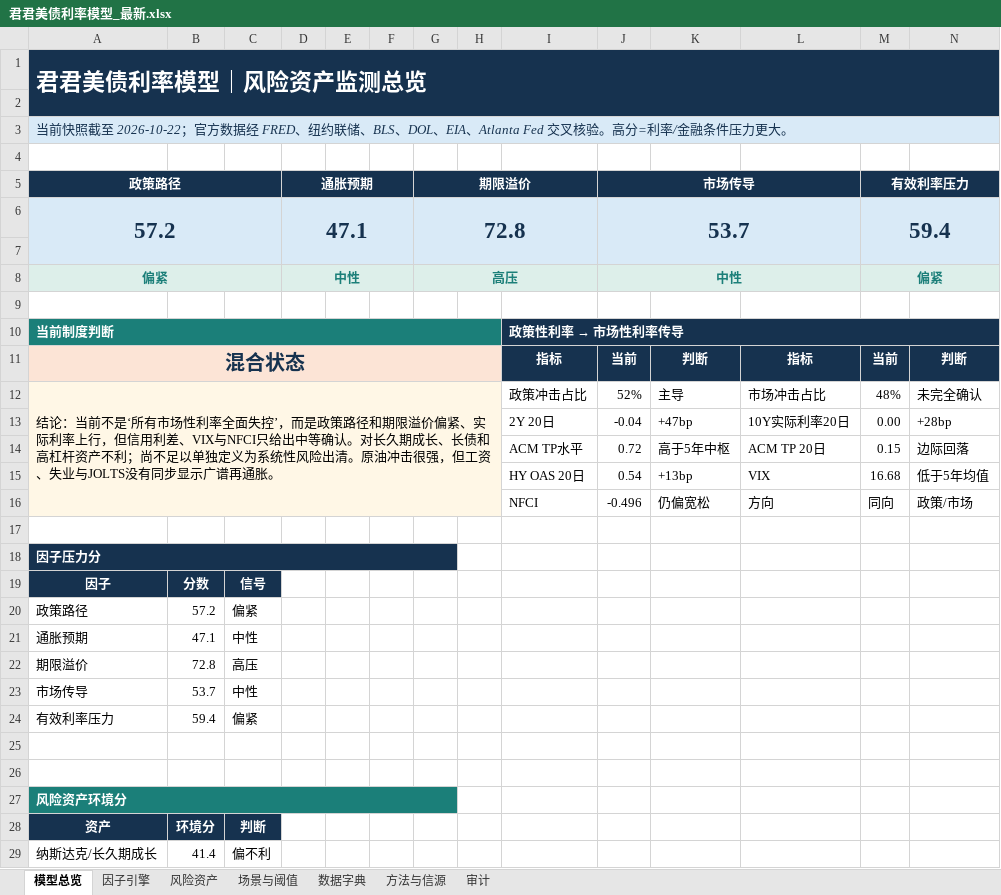
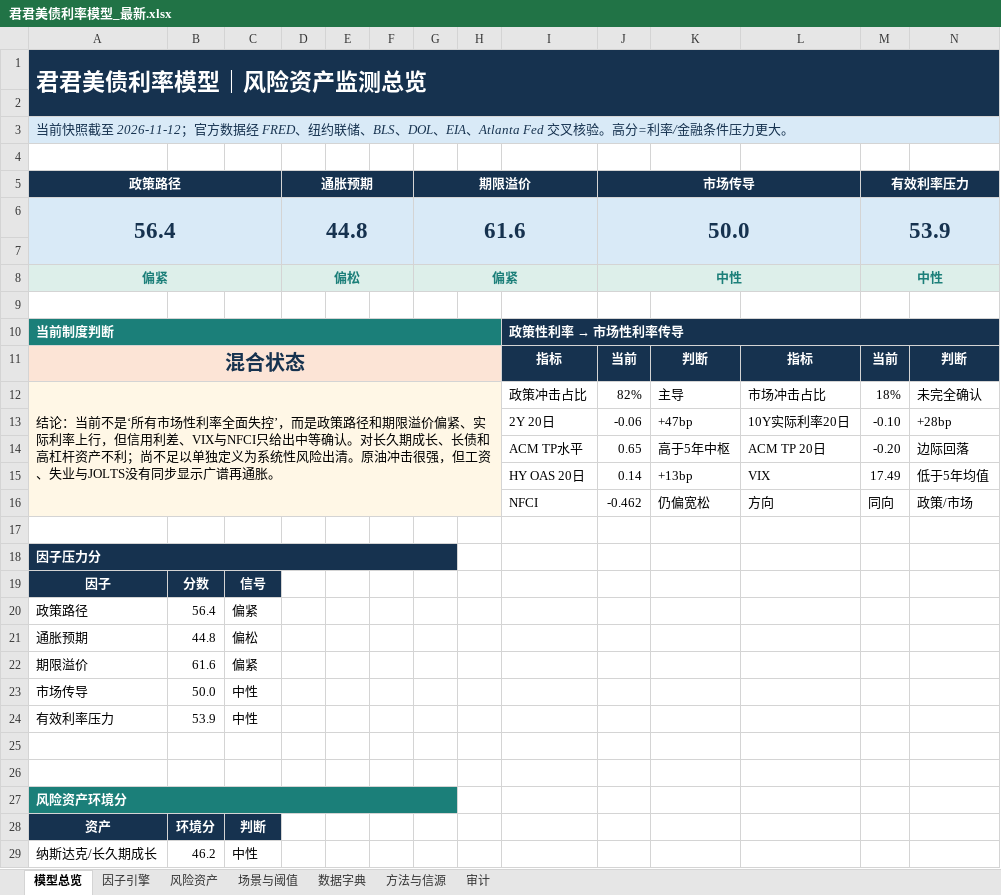
Before and after one commit to marvinbai303-ops/workspace, an Excel workbook: 产业趋势研究&选股/君君美债利率模型_自动刷新/output/君君美债利率模型_最新.xlsx, sheet 模型总览, drawn as a sheet; only a part is shown; values as stored, in another font and other column widths than the file's, no borders; charts and pictures not drawn; removed rows and columns are numbered as before the commit, all else as after; the diff covers the shown part only; the diff names each change by its address in the sheet, - before the commit and + after, or states it on an @@ line.

```diff
--- a/产业趋势研究&选股/君君美债利率模型_自动刷新/output/君君美债利率模型_最新.xlsx (sheet 模型总览)
+++ b/产业趋势研究&选股/君君美债利率模型_自动刷新/output/君君美债利率模型_最新.xlsx (sheet 模型总览)
-A3 (政策路径): …照截至 2026-10-22；官方数…
+A3 (政策路径): …照截至 2026-11-12；官方数…
-row 6: 57.2 |  |  | 47.1 |  |  | 72.8 |  |  | 53.7 |  |  | 59.4
+row 6: 56.4 |  |  | 44.8 |  |  | 61.6 |  |  | 50.0 |  |  | 53.9
-D8 (通胀预期): 中性
+D8 (通胀预期): 偏松
-G8 (期限溢价): 高压
+G8 (期限溢价): 偏紧
-M8 (有效利率压力): 偏紧
+M8 (有效利率压力): 中性
-J12 (市场传导): 52%
+J12 (市场传导): 82%
-M12 (有效利率压力): 48%
+M12 (有效利率压力): 18%
-J13 (市场传导): -0.04
+J13 (市场传导): -0.06
-M13 (有效利率压力): 0.00
+M13 (有效利率压力): -0.10
-J14 (市场传导): 0.72
+J14 (市场传导): 0.65
-M14 (有效利率压力): 0.15
+M14 (有效利率压力): -0.20
-J15 (市场传导): 0.54
+J15 (市场传导): 0.14
-M15 (有效利率压力): 16.68
+M15 (有效利率压力): 17.49
-J16 (市场传导): -0.496
+J16 (市场传导): -0.462
-B20: 57.2
+B20: 56.4
-B21: 47.1
+B21: 44.8
-C21: 中性
+C21: 偏松
-B22: 72.8
+B22: 61.6
-C22: 高压
+C22: 偏紧
-B23: 53.7
+B23: 50.0
-B24: 59.4
+B24: 53.9
-C24: 偏紧
+C24: 中性
-B29: 41.4
+B29: 46.2
-C29: 偏不利
+C29: 中性
```
Also changed, not shown: 15 edited cells elsewhere in this sheet, sheet 因子引擎, sheet 场景与阈值, sheet 风险资产, sheet 审计, charts or pictures, 24 other files.
